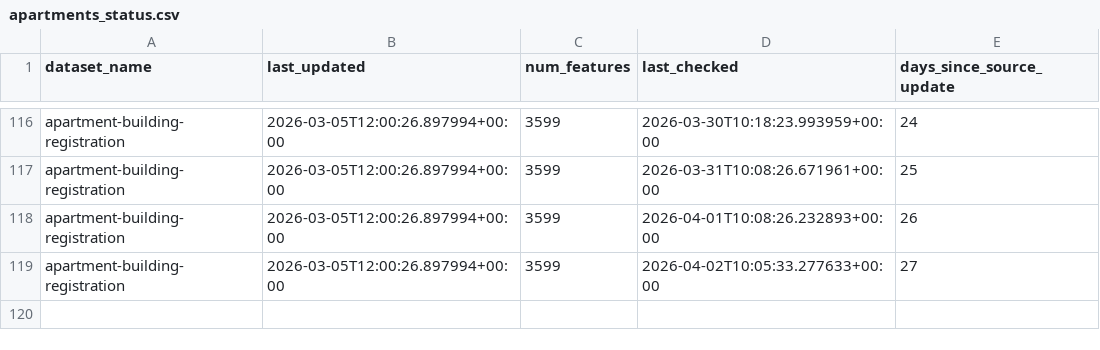
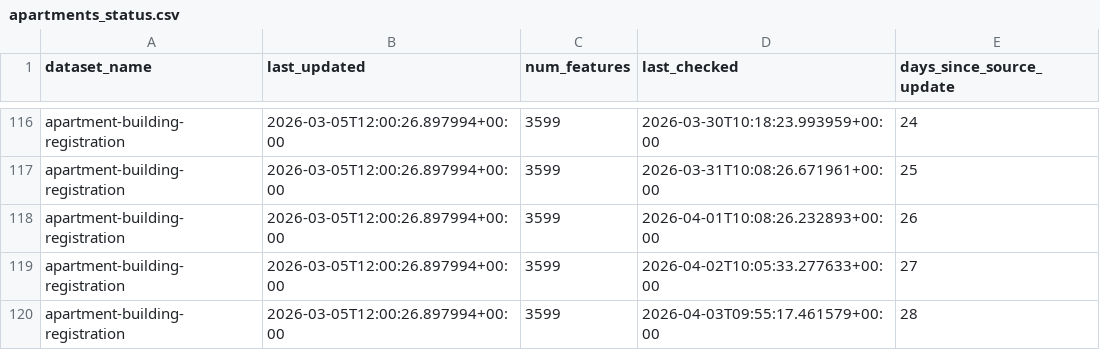
Before and after one commit to bikespace/parking-map-data, a CSV file: apartments/statuses/apartments_status.csv, drawn as a sheet; only a part is shown, gaps mark what is left out; the diff names each change by its address in the sheet, - before the commit and + after, or states it on an @@ line.

Commit message:
BOT - ran data pipeline update (apartments)

```diff
--- a/apartments/statuses/apartments_status.csv
+++ b/apartments/statuses/apartments_status.csv
+row 120: apartment-building-registration | 2026-03-05T12:00:26.897994+00:00 | 3599 | 2026-04-03T09:55:17.461579+00:00 | 28
```
Also changed, not shown: 1 other file.
